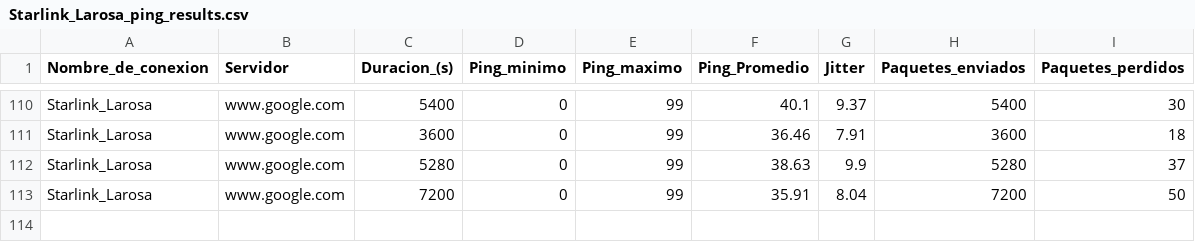
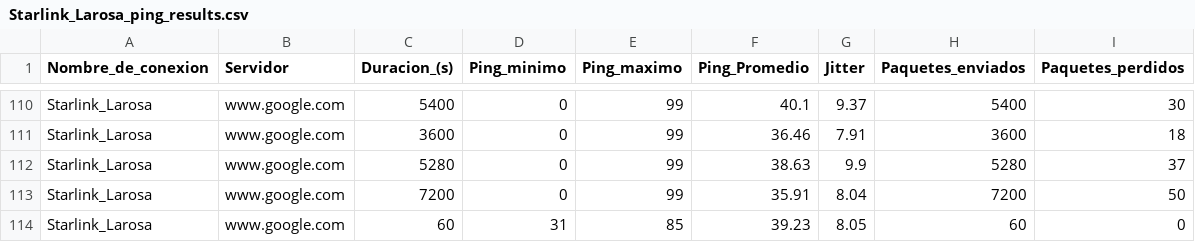
Before and after one commit to Radagast433/DowntimeRegister, a CSV file: Results/Starlink_Larosa_ping_results.csv, drawn as a sheet; only a part is shown, gaps mark what is left out; the diff names each change by its address in the sheet, - before the commit and + after, or states it on an @@ line.

```diff
--- a/Results/Starlink_Larosa_ping_results.csv
+++ b/Results/Starlink_Larosa_ping_results.csv
+row 114: Starlink_Larosa | www.google.com | 60 | 31 | 85 | 39.23 | 8.05 | 60 | 0
```
Also changed, not shown: 3 other files.
